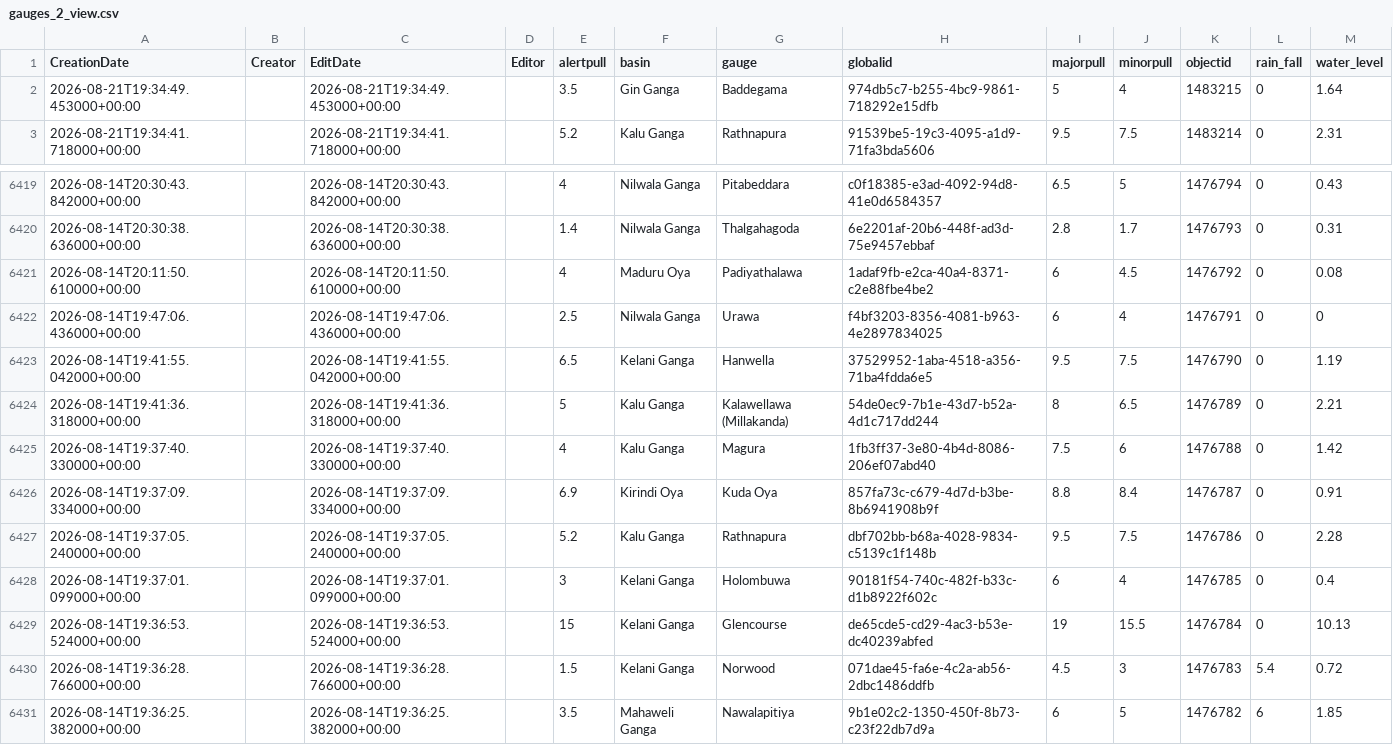
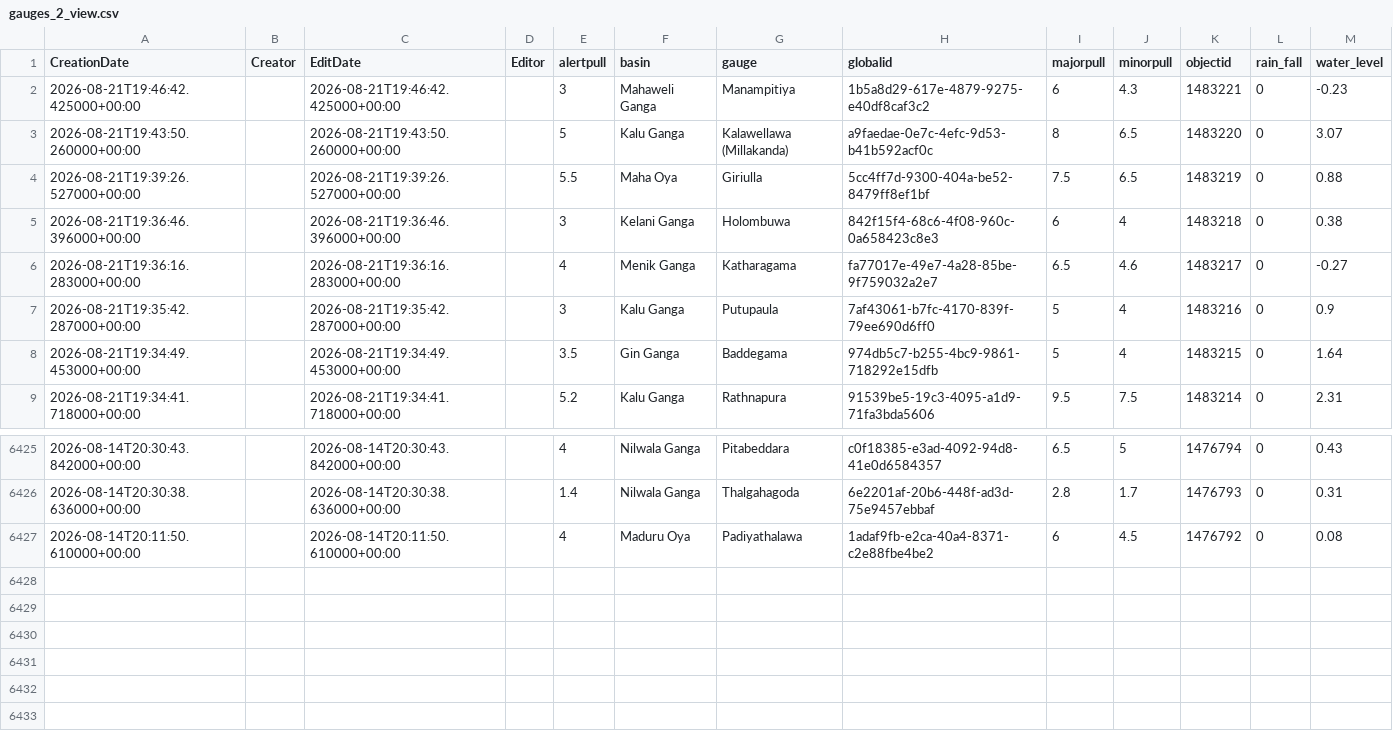
Before and after one commit to RensithUdara/Flood-Data, a CSV file: data/gauges_2_view.csv, drawn as a sheet; only a part is shown, gaps mark what is left out.

Commit message:
chore: update gauges_2_view data (6426 records, 2026-08-21 19:55:54 UTC)

```diff
--- a/data/gauges_2_view.csv
+++ b/data/gauges_2_view.csv
@@ -1,2 +1,8 @@
 CreationDate,Creator,EditDate,Editor,alertpull,basin,gauge,globalid,majorpull,minorpull,objectid,rain_fall,water_level
+2026-08-21T19:46:42.425000+00:00,,2026-08-21T19:46:42.425000+00:00,,3,Mahaweli Ganga,Manampitiya,1b5a8d29-617e-4879-9275-e40df8caf3c2,6,4.3,1483221,0,-0.23
+2026-08-21T19:43:50.260000+00:00,,2026-08-21T19:43:50.260000+00:00,,5,Kalu Ganga,Kalawellawa (Millakanda),a9faedae-0e7c-4efc-9d53-b41b592acf0c,8,6.5,1483220,0,3.07
+2026-08-21T19:39:26.527000+00:00,,2026-08-21T19:39:26.527000+00:00,,5.5,Maha Oya,Giriulla,5cc4ff7d-9300-404a-be52-8479ff8ef1bf,7.5,6.5,1483219,0,0.88
+2026-08-21T19:36:46.396000+00:00,,2026-08-21T19:36:46.396000+00:00,,3,Kelani Ganga,Holombuwa,842f15f4-68c6-4f08-960c-0a658423c8e3,6,4,1483218,0,0.38
+2026-08-21T19:36:16.283000+00:00,,2026-08-21T19:36:16.283000+00:00,,4,Menik Ganga,Katharagama,fa77017e-49e7-4a28-85be-9f759032a2e7,6.5,4.6,1483217,0,-0.27
+2026-08-21T19:35:42.287000+00:00,,2026-08-21T19:35:42.287000+00:00,,3,Kalu Ganga,Putupaula,7af43061-b7fc-4170-839f-79ee690d6ff0,5,4,1483216,0,0.9
 2026-08-21T19:34:49.453000+00:00,,2026-08-21T19:34:49.453000+00:00,,3.5,Gin Ganga,Baddegama,974db5c7-b255-4bc9-9861-718292e15dfb,5,4,1483215,0,1.64
@@ -6421,11 +6427 @@ CreationDate,Creator,EditDate,Editor,alertpull,basin,gauge,globalid,majorpull,mi
 2026-08-14T20:11:50.610000+00:00,,2026-08-14T20:11:50.610000+00:00,,4,Maduru Oya,Padiyathalawa,1adaf9fb-e2ca-40a4-8371-c2e88fbe4be2,6,4.5,1476792,0,0.08
-2026-08-14T19:47:06.436000+00:00,,2026-08-14T19:47:06.436000+00:00,,2.5,Nilwala Ganga,Urawa,f4bf3203-8356-4081-b963-4e2897834025,6,4,1476791,0,0
-2026-08-14T19:41:55.042000+00:00,,2026-08-14T19:41:55.042000+00:00,,6.5,Kelani Ganga,Hanwella,37529952-1aba-4518-a356-71ba4fdda6e5,9.5,7.5,1476790,0,1.19
-2026-08-14T19:41:36.318000+00:00,,2026-08-14T19:41:36.318000+00:00,,5,Kalu Ganga,Kalawellawa (Millakanda),54de0ec9-7b1e-43d7-b52a-4d1c717dd244,8,6.5,1476789,0,2.21
-2026-08-14T19:37:40.330000+00:00,,2026-08-14T19:37:40.330000+00:00,,4,Kalu Ganga,Magura,1fb3ff37-3e80-4b4d-8086-206ef07abd40,7.5,6,1476788,0,1.42
-2026-08-14T19:37:09.334000+00:00,,2026-08-14T19:37:09.334000+00:00,,6.9,Kirindi Oya,Kuda Oya,857fa73c-c679-4d7d-b3be-8b6941908b9f,8.8,8.4,1476787,0,0.91
-2026-08-14T19:37:05.240000+00:00,,2026-08-14T19:37:05.240000+00:00,,5.2,Kalu Ganga,Rathnapura,dbf702bb-b68a-4028-9834-c5139c1f148b,9.5,7.5,1476786,0,2.28
-2026-08-14T19:37:01.099000+00:00,,2026-08-14T19:37:01.099000+00:00,,3,Kelani Ganga,Holombuwa,90181f54-740c-482f-b33c-d1b8922f602c,6,4,1476785,0,0.4
-2026-08-14T19:36:53.524000+00:00,,2026-08-14T19:36:53.524000+00:00,,15,Kelani Ganga,Glencourse,de65cde5-cd29-4ac3-b53e-dc40239abfed,19,15.5,1476784,0,10.13
-2026-08-14T19:36:28.766000+00:00,,2026-08-14T19:36:28.766000+00:00,,1.5,Kelani Ganga,Norwood,071dae45-fa6e-4c2a-ab56-2dbc1486ddfb,4.5,3,1476783,5.4,0.72
-2026-08-14T19:36:25.382000+00:00,,2026-08-14T19:36:25.382000+00:00,,3.5,Mahaweli Ganga,Nawalapitiya,9b1e02c2-1350-450f-8b73-c23f22db7d9a,6,5,1476782,6,1.85
```
Also changed, not shown: 1 other file.
